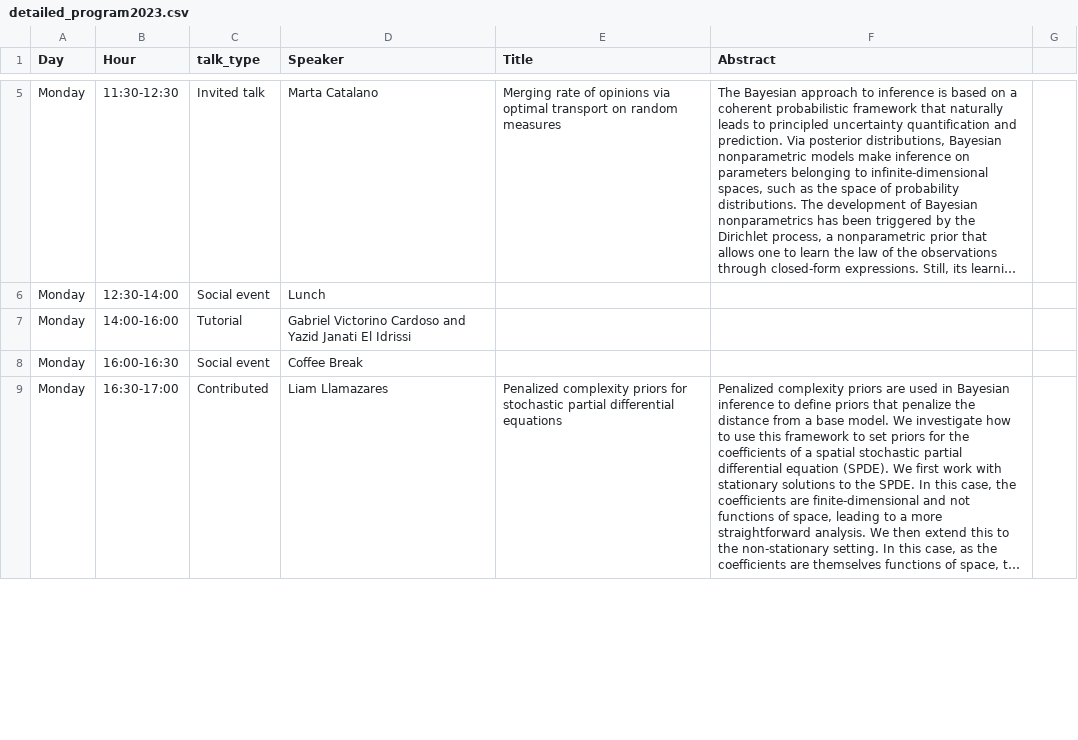
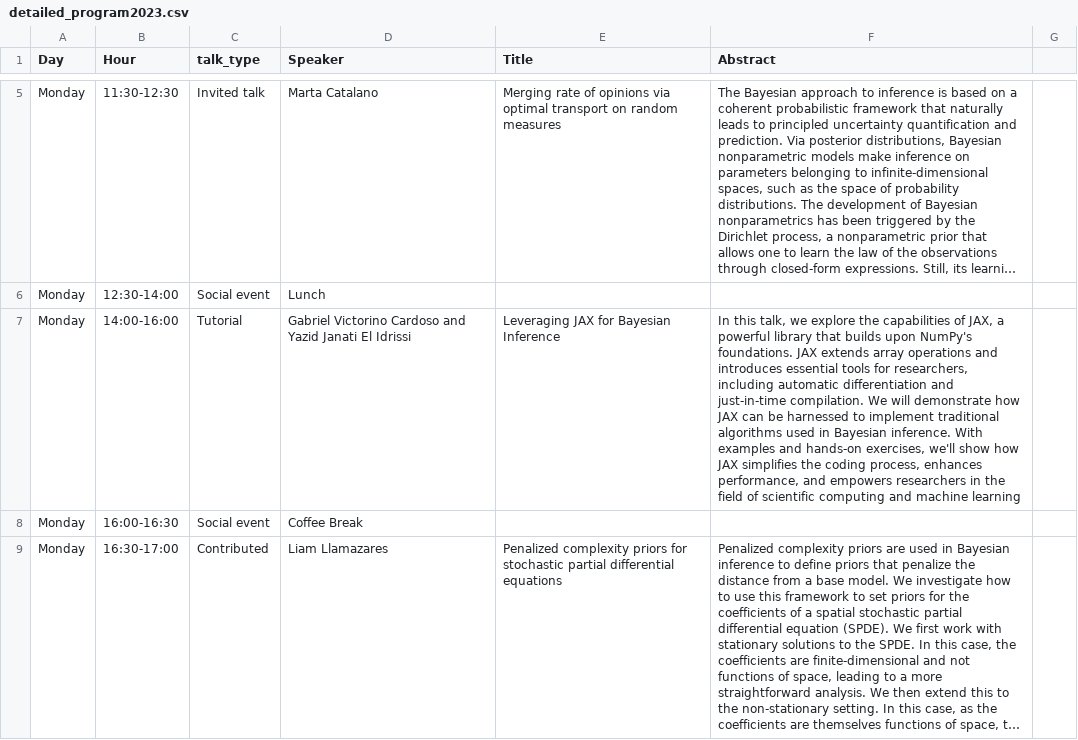
Before and after one commit to bayesatcirm/2023, a CSV file: content/home/detailed_program2023.csv, drawn as a sheet; only a part is shown, gaps mark what is left out; long unchanged cells end in …; the diff covers the shown part only; the diff names each change by its address in the sheet, - before the commit and + after, or states it on an @@ line.

Commit message:
Tutorial title

```diff
--- a/content/home/detailed_program2023.csv
+++ b/content/home/detailed_program2023.csv
-E7 (Title): (empty)
+E7 (Title): Leveraging JAX for Bayesian Inference
-F7 (Abstract): (empty)
+F7 (Abstract): In this talk, we explore the capabilities of JAX, a powerful library that builds upon NumPy's foundations. JAX extends array operations and introduces essential tools for researchers, including automatic differentiation and just-in-time compilation. We will demonstrate how JAX can be harnessed to implement traditional algorithms used in Bayesian inference. With examples and hands-on exercises, we'll show how JAX simplifies the coding process, enhances performance, and empowers researchers in the field of scientific computing and machine learning
```
Also changed, not shown: 4 edited cells elsewhere in this file.
